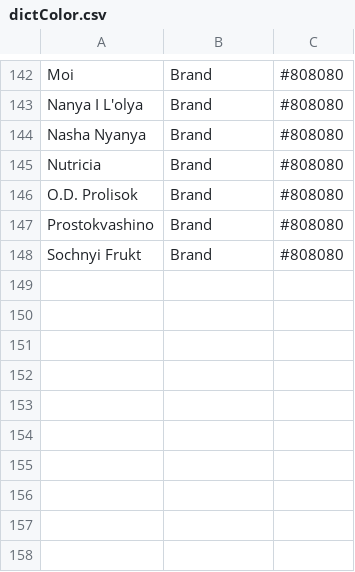
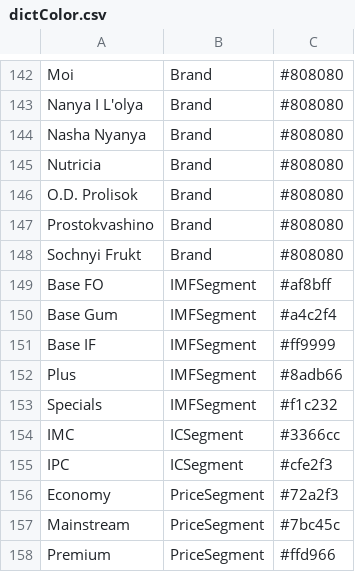
Before and after one commit to Serge14/Presentation-V2, a CSV file: dictColor.csv, drawn as a sheet; only a part is shown, gaps mark what is left out.

```diff
--- a/dictColor.csv
+++ b/dictColor.csv
@@ -148 +148,11 @@ Prostokvashino,Brand,#808080
 Sochnyi Frukt,Brand,#808080
+Base FO,IMFSegment,#af8bff
+Base Gum,IMFSegment,#a4c2f4
+Base IF,IMFSegment,#ff9999
+Plus,IMFSegment,#8adb66
+Specials,IMFSegment,#f1c232
+IMC,ICSegment,#3366cc
+IPC,ICSegment,#cfe2f3
+Economy,PriceSegment,#72a2f3
+Mainstream,PriceSegment,#7bc45c
+Premium,PriceSegment,#ffd966
```
Also changed, not shown: dictContent.csv, 1 other file.
